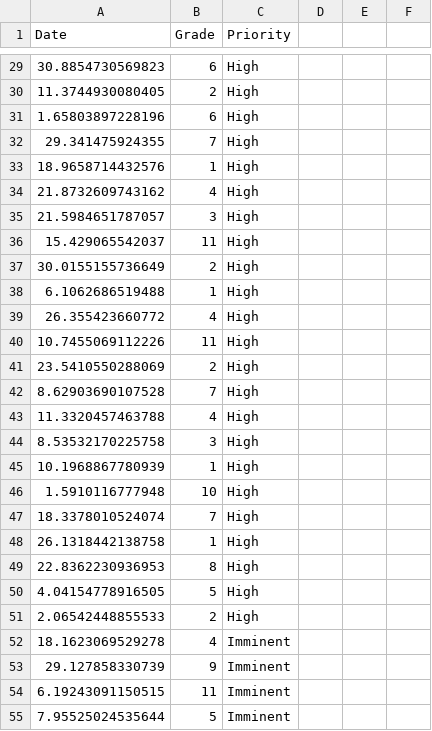
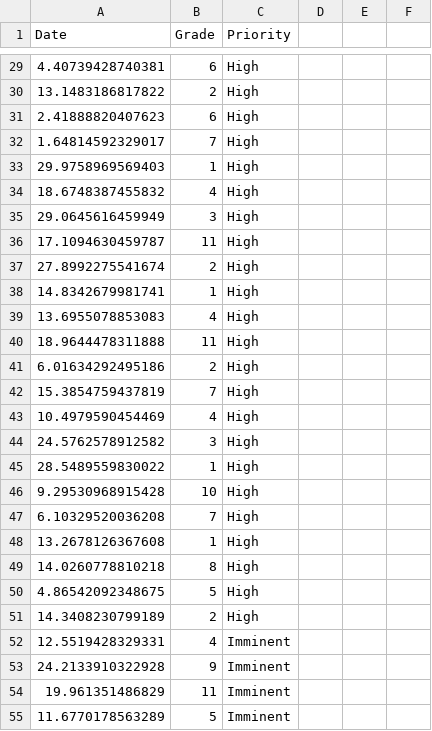
Before and after one commit to afuentes-io/scatter, a CSV file: TA_Cases.csv, drawn as a sheet; only a part is shown, gaps mark what is left out; the diff covers the shown part only.

```diff
--- a/TA_Cases.csv
+++ b/TA_Cases.csv
@@ -29,27 +29,27 @@ Date,Grade,Priority,,,
-30.8854730569823,6,High,,,
-11.3744930080405,2,High,,,
-1.65803897228196,6,High,,,
-29.341475924355,7,High,,,
-18.9658714432576,1,High,,,
-21.8732609743162,4,High,,,
-21.5984651787057,3,High,,,
-15.429065542037,11,High,,,
-30.0155155736649,2,High,,,
-6.1062686519488,1,High,,,
-26.355423660772,4,High,,,
-10.7455069112226,11,High,,,
-23.5410550288069,2,High,,,
-8.62903690107528,7,High,,,
-11.3320457463788,4,High,,,
-8.53532170225758,3,High,,,
-10.1968867780939,1,High,,,
-1.5910116777948,10,High,,,
-18.3378010524074,7,High,,,
-26.1318442138758,1,High,,,
-22.8362230936953,8,High,,,
-4.04154778916505,5,High,,,
-2.06542448855533,2,High,,,
-18.1623069529278,4,Imminent,,,
-29.127858330739,9,Imminent,,,
-6.19243091150515,11,Imminent,,,
-7.95525024535644,5,Imminent,,,
+4.40739428740381,6,High
+13.1483186817822,2,High
+2.41888820407623,6,High
+1.64814592329017,7,High
+29.9758969569403,1,High
+18.6748387455832,4,High
+29.0645616459949,3,High
+17.1094630459787,11,High
+27.8992275541674,2,High
+14.8342679981741,1,High
+13.6955078853083,4,High
+18.9644478311888,11,High
+6.01634292495186,2,High
+15.3854759437819,7,High
+10.4979590454469,4,High
+24.5762578912582,3,High
+28.5489559830022,1,High
+9.29530968915428,10,High
+6.10329520036208,7,High
+13.2678126367608,1,High
+14.0260778810218,8,High
+4.86542092348675,5,High
+14.3408230799189,2,High
+12.5519428329331,4,Imminent
+24.2133910322928,9,Imminent
+19.961351486829,11,Imminent
+11.6770178563289,5,Imminent
```
Also changed, not shown: 134 edited cells elsewhere in this file.
